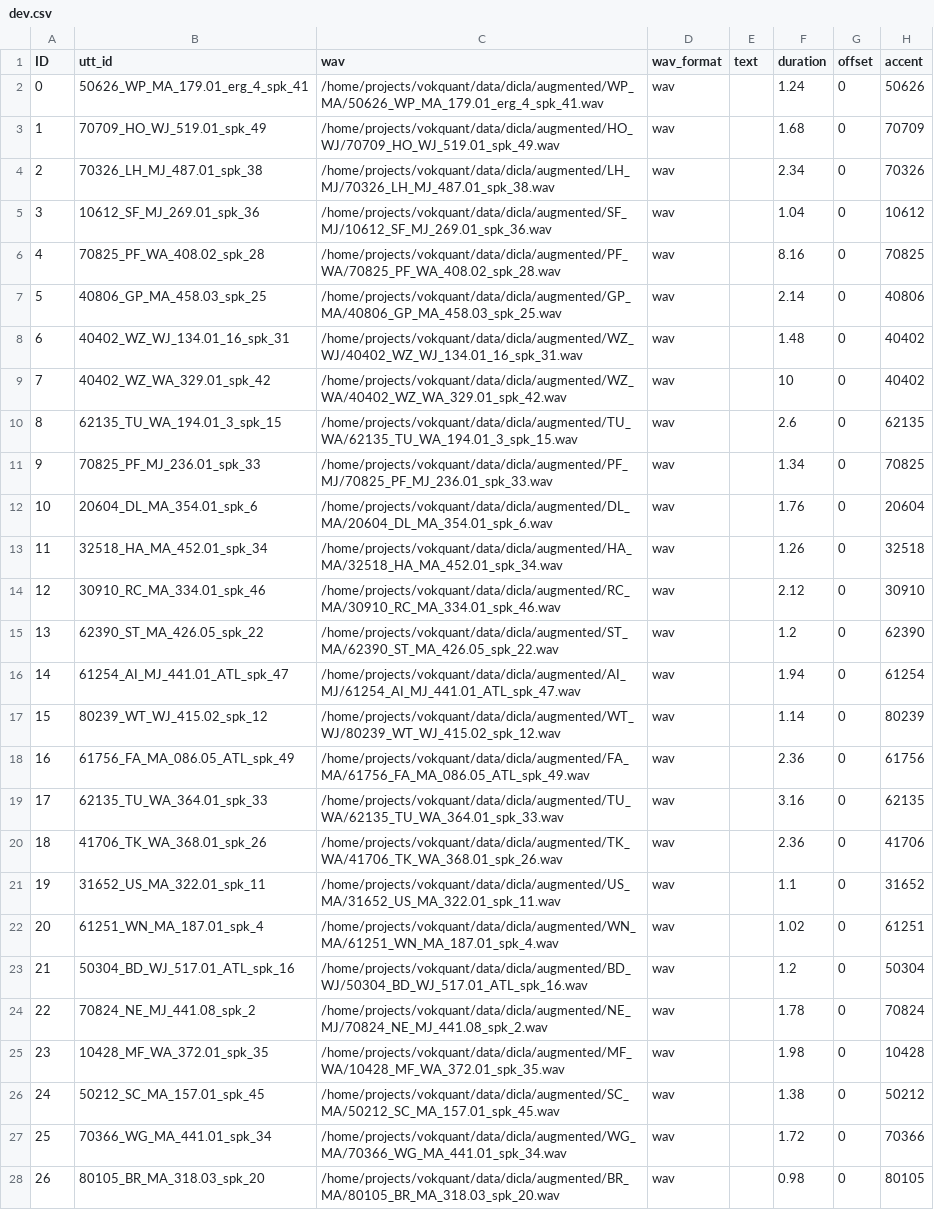
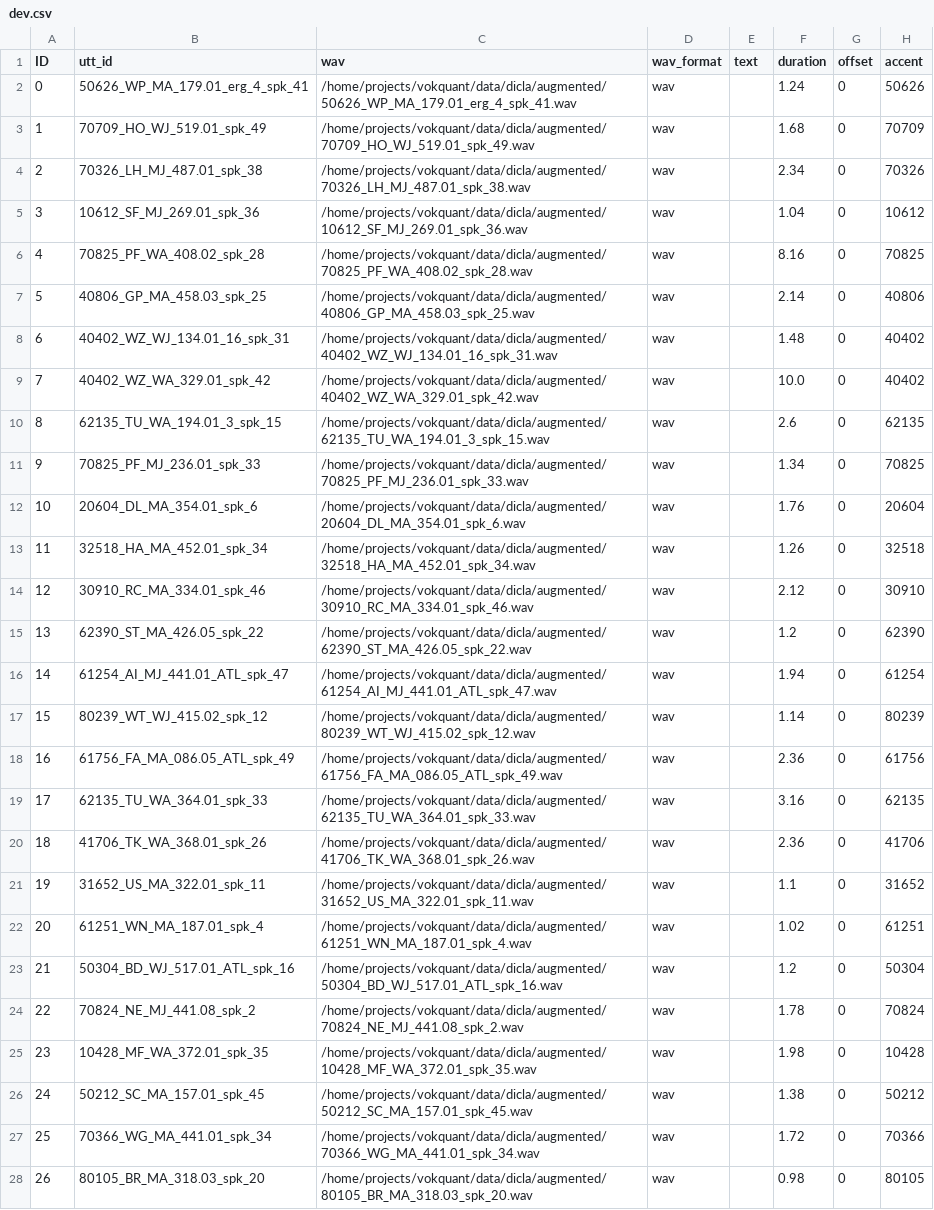
Before and after one commit to lorgu/accent-recog-slt2022, a CSV file: CommonAccent/data/at_augmented_dev_regions/dev.csv, drawn as a sheet; only a part is shown; the diff covers the shown part only; the diff names each change by its address in the sheet, - before the commit and + after, or states it on an @@ line.

```diff
--- a/CommonAccent/data/at_augmented_dev_regions/dev.csv
+++ b/CommonAccent/data/at_augmented_dev_regions/dev.csv
-C2 (wav): /home/projects/vokquant/data/dicla/augmented/WP_MA/50626_WP_MA_179.01_erg_4_spk_41.wav
+C2 (wav): /home/projects/vokquant/data/dicla/augmented/50626_WP_MA_179.01_erg_4_spk_41.wav
-C3 (wav): /home/projects/vokquant/data/dicla/augmented/HO_WJ/70709_HO_WJ_519.01_spk_49.wav
+C3 (wav): /home/projects/vokquant/data/dicla/augmented/70709_HO_WJ_519.01_spk_49.wav
-C4 (wav): /home/projects/vokquant/data/dicla/augmented/LH_MJ/70326_LH_MJ_487.01_spk_38.wav
+C4 (wav): /home/projects/vokquant/data/dicla/augmented/70326_LH_MJ_487.01_spk_38.wav
-C5 (wav): /home/projects/vokquant/data/dicla/augmented/SF_MJ/10612_SF_MJ_269.01_spk_36.wav
+C5 (wav): /home/projects/vokquant/data/dicla/augmented/10612_SF_MJ_269.01_spk_36.wav
-C6 (wav): /home/projects/vokquant/data/dicla/augmented/PF_WA/70825_PF_WA_408.02_spk_28.wav
+C6 (wav): /home/projects/vokquant/data/dicla/augmented/70825_PF_WA_408.02_spk_28.wav
-C7 (wav): /home/projects/vokquant/data/dicla/augmented/GP_MA/40806_GP_MA_458.03_spk_25.wav
+C7 (wav): /home/projects/vokquant/data/dicla/augmented/40806_GP_MA_458.03_spk_25.wav
-C8 (wav): /home/projects/vokquant/data/dicla/augmented/WZ_WJ/40402_WZ_WJ_134.01_16_spk_31.wav
+C8 (wav): /home/projects/vokquant/data/dicla/augmented/40402_WZ_WJ_134.01_16_spk_31.wav
-C9 (wav): /home/projects/vokquant/data/dicla/augmented/WZ_WA/40402_WZ_WA_329.01_spk_42.wav
+C9 (wav): /home/projects/vokquant/data/dicla/augmented/40402_WZ_WA_329.01_spk_42.wav
-F9 (duration): 10
+F9 (duration): 10.0
-C10 (wav): /home/projects/vokquant/data/dicla/augmented/TU_WA/62135_TU_WA_194.01_3_spk_15.wav
+C10 (wav): /home/projects/vokquant/data/dicla/augmented/62135_TU_WA_194.01_3_spk_15.wav
-C11 (wav): /home/projects/vokquant/data/dicla/augmented/PF_MJ/70825_PF_MJ_236.01_spk_33.wav
+C11 (wav): /home/projects/vokquant/data/dicla/augmented/70825_PF_MJ_236.01_spk_33.wav
-C12 (wav): /home/projects/vokquant/data/dicla/augmented/DL_MA/20604_DL_MA_354.01_spk_6.wav
+C12 (wav): /home/projects/vokquant/data/dicla/augmented/20604_DL_MA_354.01_spk_6.wav
-C13 (wav): /home/projects/vokquant/data/dicla/augmented/HA_MA/32518_HA_MA_452.01_spk_34.wav
+C13 (wav): /home/projects/vokquant/data/dicla/augmented/32518_HA_MA_452.01_spk_34.wav
-C14 (wav): /home/projects/vokquant/data/dicla/augmented/RC_MA/30910_RC_MA_334.01_spk_46.wav
+C14 (wav): /home/projects/vokquant/data/dicla/augmented/30910_RC_MA_334.01_spk_46.wav
-C15 (wav): /home/projects/vokquant/data/dicla/augmented/ST_MA/62390_ST_MA_426.05_spk_22.wav
+C15 (wav): /home/projects/vokquant/data/dicla/augmented/62390_ST_MA_426.05_spk_22.wav
-C16 (wav): /home/projects/vokquant/data/dicla/augmented/AI_MJ/61254_AI_MJ_441.01_ATL_spk_47.wav
+C16 (wav): /home/projects/vokquant/data/dicla/augmented/61254_AI_MJ_441.01_ATL_spk_47.wav
-C17 (wav): /home/projects/vokquant/data/dicla/augmented/WT_WJ/80239_WT_WJ_415.02_spk_12.wav
+C17 (wav): /home/projects/vokquant/data/dicla/augmented/80239_WT_WJ_415.02_spk_12.wav
-C18 (wav): /home/projects/vokquant/data/dicla/augmented/FA_MA/61756_FA_MA_086.05_ATL_spk_49.wav
+C18 (wav): /home/projects/vokquant/data/dicla/augmented/61756_FA_MA_086.05_ATL_spk_49.wav
-C19 (wav): /home/projects/vokquant/data/dicla/augmented/TU_WA/62135_TU_WA_364.01_spk_33.wav
+C19 (wav): /home/projects/vokquant/data/dicla/augmented/62135_TU_WA_364.01_spk_33.wav
-C20 (wav): /home/projects/vokquant/data/dicla/augmented/TK_WA/41706_TK_WA_368.01_spk_26.wav
+C20 (wav): /home/projects/vokquant/data/dicla/augmented/41706_TK_WA_368.01_spk_26.wav
-C21 (wav): /home/projects/vokquant/data/dicla/augmented/US_MA/31652_US_MA_322.01_spk_11.wav
+C21 (wav): /home/projects/vokquant/data/dicla/augmented/31652_US_MA_322.01_spk_11.wav
-C22 (wav): /home/projects/vokquant/data/dicla/augmented/WN_MA/61251_WN_MA_187.01_spk_4.wav
+C22 (wav): /home/projects/vokquant/data/dicla/augmented/61251_WN_MA_187.01_spk_4.wav
-C23 (wav): /home/projects/vokquant/data/dicla/augmented/BD_WJ/50304_BD_WJ_517.01_ATL_spk_16.wav
+C23 (wav): /home/projects/vokquant/data/dicla/augmented/50304_BD_WJ_517.01_ATL_spk_16.wav
-C24 (wav): /home/projects/vokquant/data/dicla/augmented/NE_MJ/70824_NE_MJ_441.08_spk_2.wav
+C24 (wav): /home/projects/vokquant/data/dicla/augmented/70824_NE_MJ_441.08_spk_2.wav
-C25 (wav): /home/projects/vokquant/data/dicla/augmented/MF_WA/10428_MF_WA_372.01_spk_35.wav
+C25 (wav): /home/projects/vokquant/data/dicla/augmented/10428_MF_WA_372.01_spk_35.wav
-C26 (wav): /home/projects/vokquant/data/dicla/augmented/SC_MA/50212_SC_MA_157.01_spk_45.wav
+C26 (wav): /home/projects/vokquant/data/dicla/augmented/50212_SC_MA_157.01_spk_45.wav
-C27 (wav): /home/projects/vokquant/data/dicla/augmented/WG_MA/70366_WG_MA_441.01_spk_34.wav
+C27 (wav): /home/projects/vokquant/data/dicla/augmented/70366_WG_MA_441.01_spk_34.wav
-C28 (wav): /home/projects/vokquant/data/dicla/augmented/BR_MA/80105_BR_MA_318.03_spk_20.wav
+C28 (wav): /home/projects/vokquant/data/dicla/augmented/80105_BR_MA_318.03_spk_20.wav
```
Also changed, not shown: 73 edited cells elsewhere in this file, CommonAccent/data/at_augmented_dev_regions/test.csv, CommonAccent/data/at_augmented_dev_regions/train.csv.
